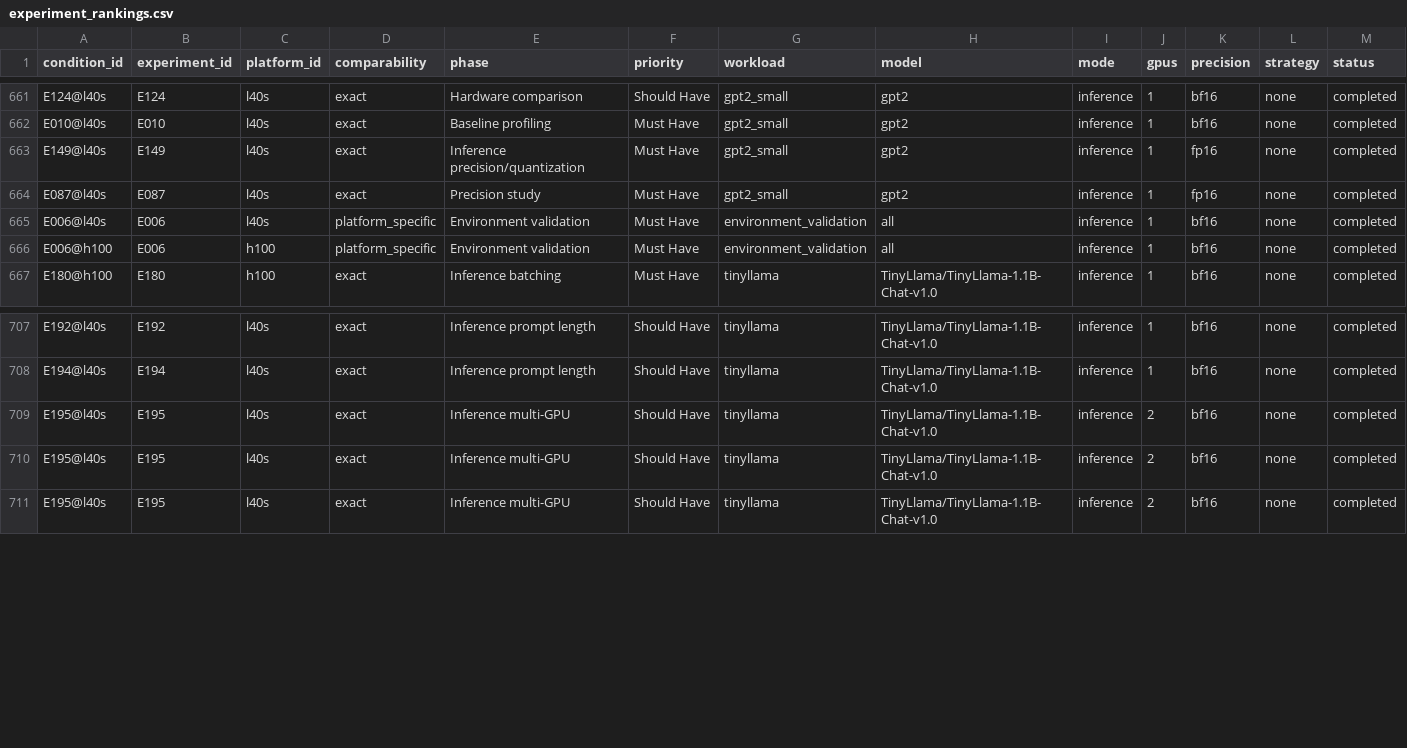
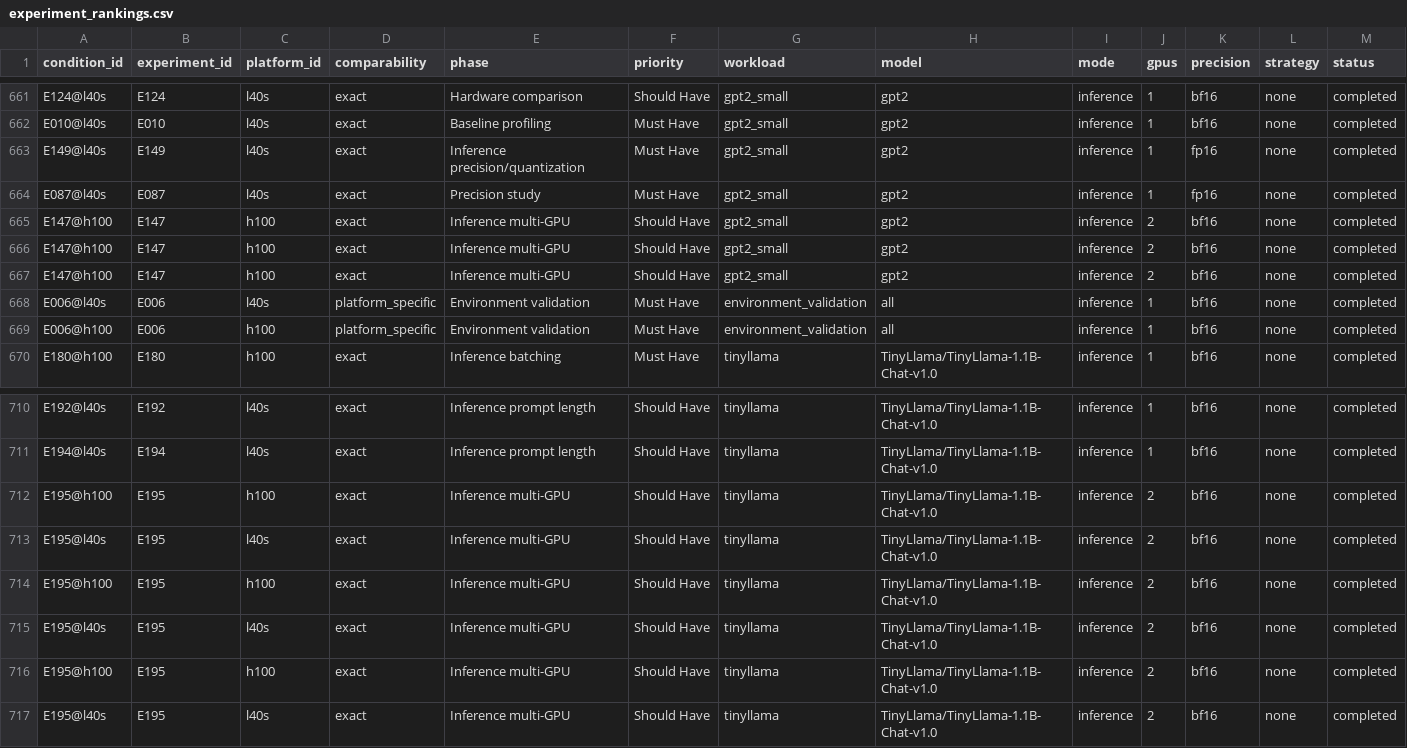
Before and after one commit to koros/hpc-ai-performance-engineering-dashboard, a CSV file: results/analysis/experiment_rankings.csv, drawn as a sheet; only a part is shown, gaps mark what is left out; rows hold the shown columns only; the diff names each change by its address in the sheet, - before the commit and + after, or states it on an @@ line.

```diff
--- a/results/analysis/experiment_rankings.csv
+++ b/results/analysis/experiment_rankings.csv
+row 665: E147@h100 | E147 | h100 | exact | Inference multi-GPU | Should Have | gpt2_small | gpt2 | inference | 2 | bf16 | none | completed
+row 666: E147@h100 | E147 | h100 | exact | Inference multi-GPU | Should Have | gpt2_small | gpt2 | inference | 2 | bf16 | none | completed
+row 667: E147@h100 | E147 | h100 | exact | Inference multi-GPU | Should Have | gpt2_small | gpt2 | inference | 2 | bf16 | none | completed
+row 712: E195@h100 | E195 | h100 | exact | Inference multi-GPU | Should Have | tinyllama | TinyLlama/TinyLlama-1.1B-Chat-v1.0 | inference | 2 | bf16 | none | completed
+row 714: E195@h100 | E195 | h100 | exact | Inference multi-GPU | Should Have | tinyllama | TinyLlama/TinyLlama-1.1B-Chat-v1.0 | inference | 2 | bf16 | none | completed
+row 716: E195@h100 | E195 | h100 | exact | Inference multi-GPU | Should Have | tinyllama | TinyLlama/TinyLlama-1.1B-Chat-v1.0 | inference | 2 | bf16 | none | completed
```
Also changed, not shown: results/analysis/inference_summary.csv, results/analysis/phase_summary.csv, 4 other files.
